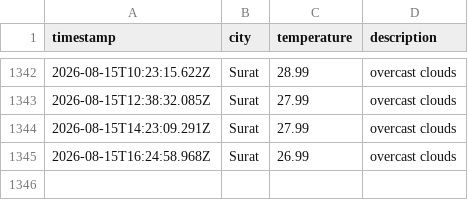
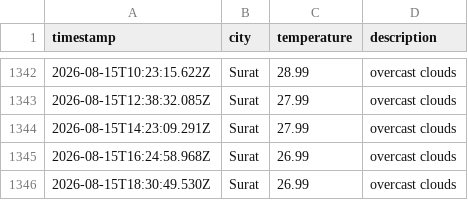
Before and after one commit to rumanakadri/weatherAppJS, a CSV file: data/weather_log.csv, drawn as a sheet; only a part is shown, gaps mark what is left out.

```diff
--- a/data/weather_log.csv
+++ b/data/weather_log.csv
@@ -1345 +1345,2 @@ timestamp,city,temperature,description
 2026-08-15T16:24:58.968Z,Surat,26.99,overcast clouds
+2026-08-15T18:30:49.530Z,Surat,26.99,overcast clouds
```
Also changed, not shown: 1 other file.
